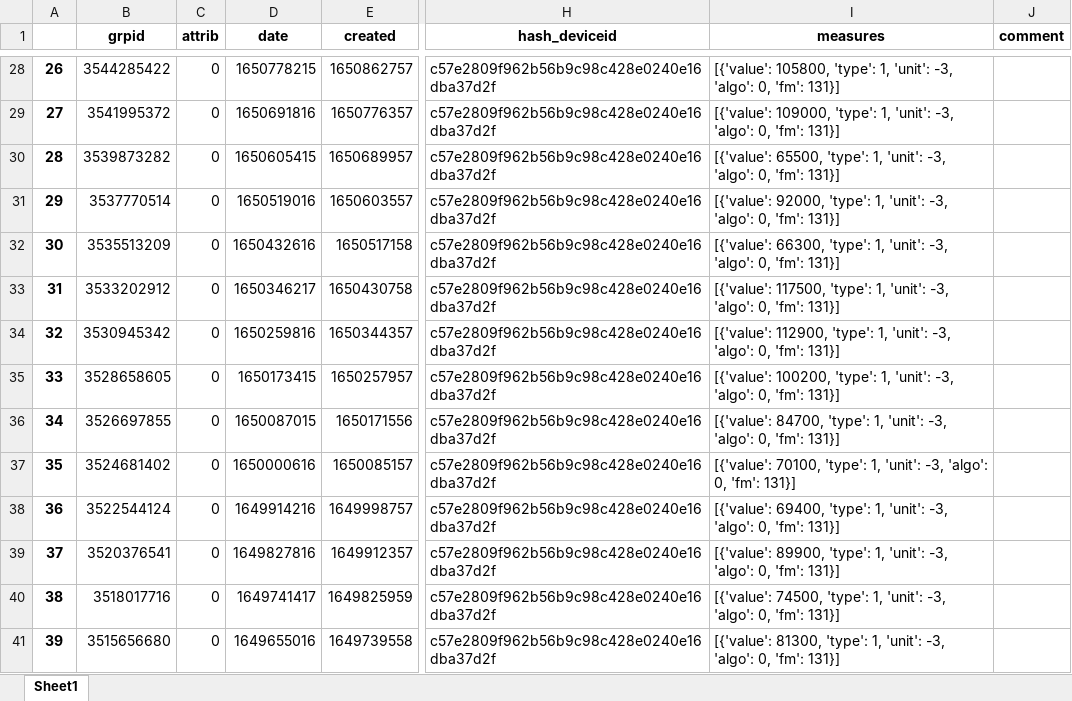
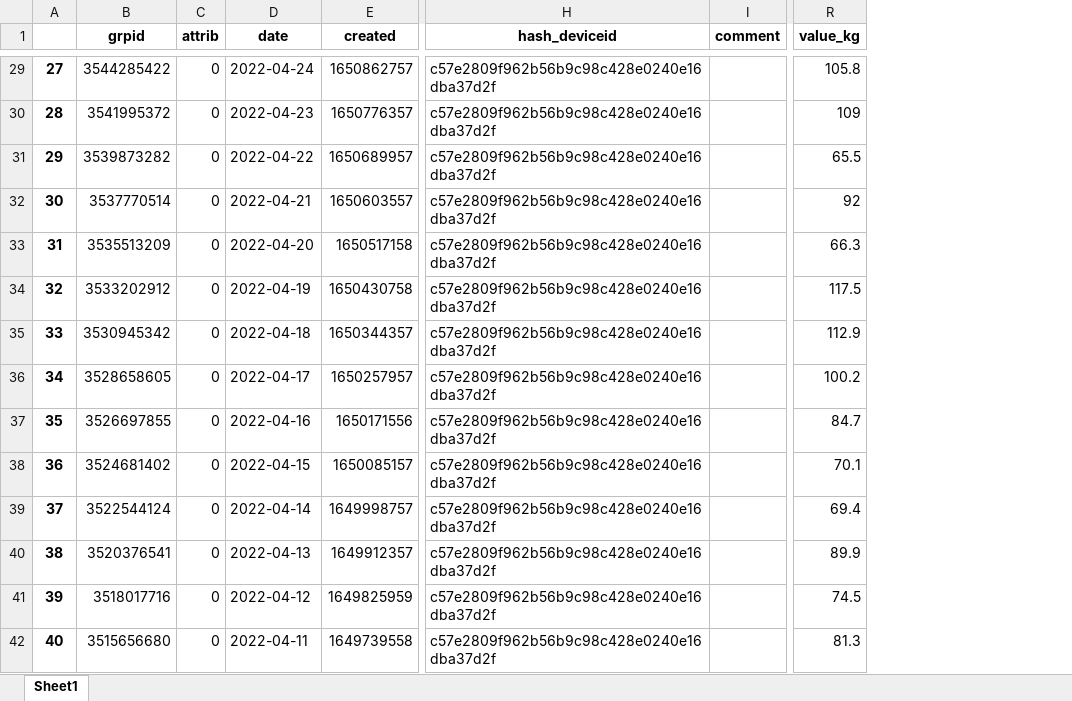
Before and after one commit to withings-sas/api-oauth2-python, an Excel workbook: all_weights.xlsx, sheet Sheet1, drawn as a sheet; only a part is shown, gaps mark what is left out; values as stored, in another font and other column widths than the file's, no borders; removed rows and columns are numbered as before the commit, all else as after; the diff covers the shown part only; the diff names each change by its address in the sheet, - before the commit and + after, or states it on an @@ line.

```diff
--- a/all_weights.xlsx (sheet Sheet1)
+++ b/all_weights.xlsx (sheet Sheet1)
-column I (measures), rows 28-41: [{'value': 105800, 'type': 1, 'unit': -3, 'algo': 0, 'fm': 131}] | [{'value': 109000, 'type': 1, 'unit': -3, 'algo': 0, 'fm': 131}] | [{'value': 65500, 'type': 1, 'unit': -3, 'algo': 0, 'fm': 131}] | [{'value': 92000, 'type': 1, 'unit': -3, 'algo': 0, 'fm': 131}] | [{'value': 66300, 'type': 1, 'unit': -3, 'algo': 0, 'fm': 131}] | [{'value': 117500, 'type': 1, 'unit': -3, 'algo': 0, 'fm': 131}] | [{'value': 112900, 'type': 1, 'unit': -3, 'algo': 0, 'fm': 131}] | [{'value': 100200, 'type': 1, 'unit': -3, 'algo': 0, 'fm': 131}] | [{'value': 84700, 'type': 1, 'unit': -3, 'algo': 0, 'fm': 131}] | [{'value': 70100, 'type': 1, 'unit': -3, 'algo': 0, 'fm': 131}] | [{'value': 69400, 'type': 1, 'unit': -3, 'algo': 0, 'fm': 131}] | [{'value': 89900, 'type': 1, 'unit': -3, 'algo': 0, 'fm': 131}] | [{'value': 74500, 'type': 1, 'unit': -3, 'algo': 0, 'fm': 131}] | [{'value': 81300, 'type': 1, 'unit': -3, 'algo': 0, 'fm': 131}]
+column R (value_kg), rows 29-42: 105.8 | 109 | 65.5 | 92 | 66.3 | 117.5 | 112.9 | 100.2 | 84.7 | 70.1 | 69.4 | 89.9 | 74.5 | 81.3
@@ column A renumbered from row 3 down @@
-D29 (date): 1650778215
+D29 (date): 2022-04-24
-D30 (date): 1650691816
+D30 (date): 2022-04-23
-D31 (date): 1650605415
+D31 (date): 2022-04-22
-D32 (date): 1650519016
+D32 (date): 2022-04-21
-D33 (date): 1650432616
+D33 (date): 2022-04-20
-D34 (date): 1650346217
+D34 (date): 2022-04-19
-D35 (date): 1650259816
+D35 (date): 2022-04-18
-D36 (date): 1650173415
+D36 (date): 2022-04-17
-D37 (date): 1650087015
+D37 (date): 2022-04-16
-D38 (date): 1650000616
+D38 (date): 2022-04-15
-D39 (date): 1649914216
+D39 (date): 2022-04-14
-D40 (date): 1649827816
+D40 (date): 2022-04-13
-D41 (date): 1649741417
+D41 (date): 2022-04-12
-D42 (date): 1649655016
+D42 (date): 2022-04-11
```
Also changed, not shown: 1 added row and 508 edited cells elsewhere in this sheet, Devices.xlsx, 4 other files.
